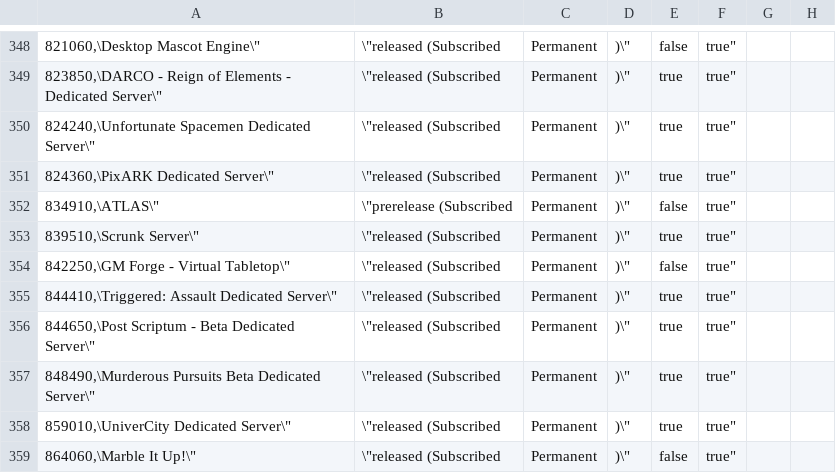
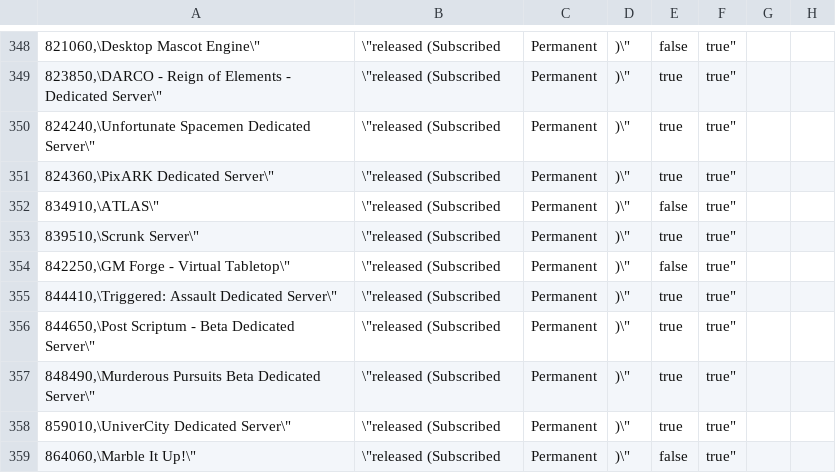
Before and after one commit to Bourne-ID/SteamCMD-AppID-List, a CSV file: steamcmd_appid_anon_servers.csv, drawn as a sheet; only a part is shown, gaps mark what is left out.

Commit message:
Anon refactor (#2)
Refactor code Merge

```diff
--- a/steamcmd_appid_anon_servers.csv
+++ b/steamcmd_appid_anon_servers.csv
@@ -351,3 +351,3 @@
 "824360,\"PixARK Dedicated Server\",\"released (Subscribed,Permanent,)\",true,true"
-"834910,\"ATLAS\",\"prerelease (Subscribed,Permanent,)\",false,true"
+"834910,\"ATLAS\",\"released (Subscribed,Permanent,)\",false,true"
 "839510,\"Scrunk Server\",\"released (Subscribed,Permanent,)\",true,true"
```
Also changed, not shown: 5 other files.
